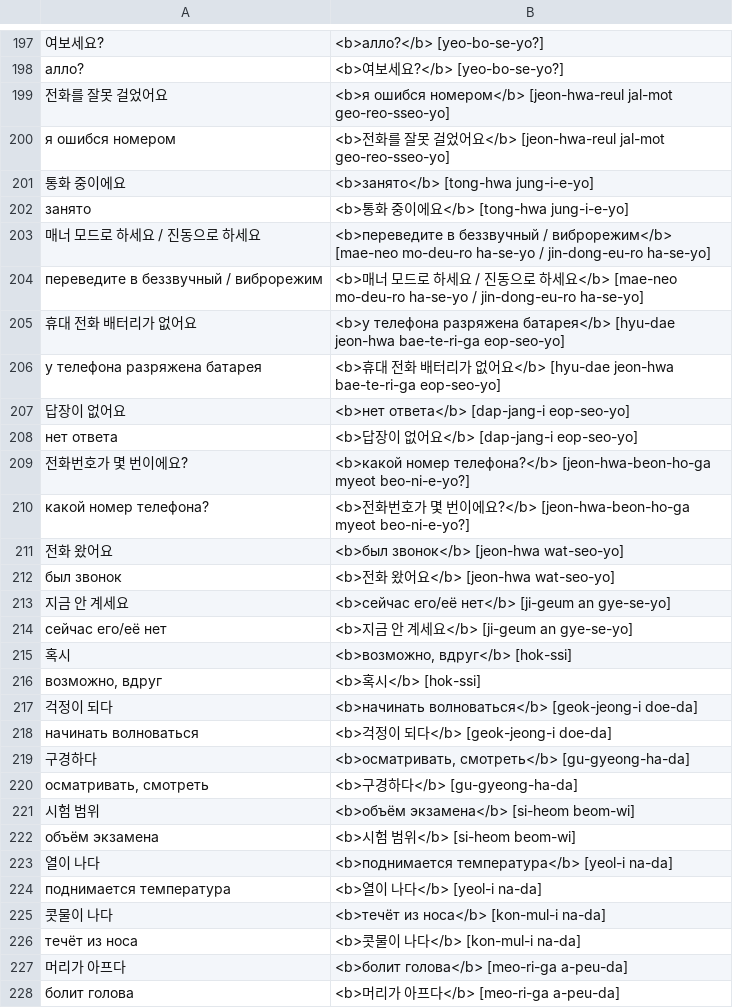
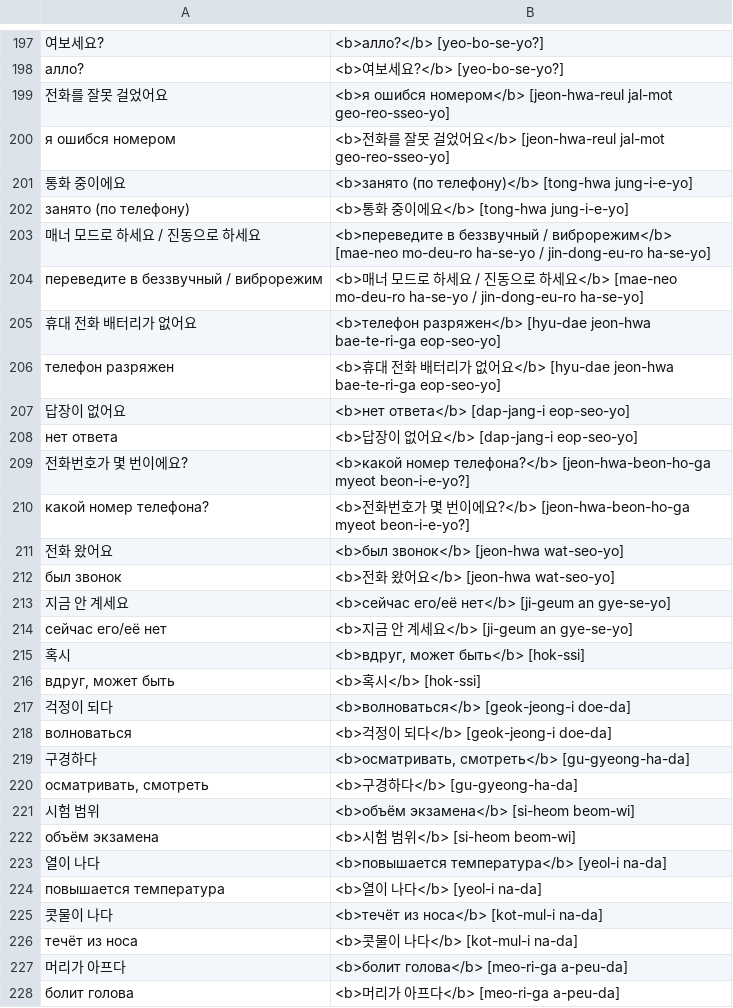
Before and after one commit to izual0110/korean, a CSV file: output/KIIP2-RU.csv, drawn as a sheet; only a part is shown, gaps mark what is left out; the diff covers the shown part only.

```diff
--- a/output/KIIP2-RU.csv
+++ b/output/KIIP2-RU.csv
@@ -200,12 +200,12 @@
 "я ошибся номером","<b>전화를 잘못 걸었어요</b> [jeon-hwa-reul jal-mot geo-reo-sseo-yo]"
-"통화 중이에요","<b>занято</b> [tong-hwa jung-i-e-yo]"
-"занято","<b>통화 중이에요</b> [tong-hwa jung-i-e-yo]"
+"통화 중이에요","<b>занято (по телефону)</b> [tong-hwa jung-i-e-yo]"
+"занято (по телефону)","<b>통화 중이에요</b> [tong-hwa jung-i-e-yo]"
 "매너 모드로 하세요 / 진동으로 하세요","<b>переведите в беззвучный / виброрежим</b> [mae-neo mo-deu-ro ha-se-yo / jin-dong-eu-ro ha-se-yo]"
 "переведите в беззвучный / виброрежим","<b>매너 모드로 하세요 / 진동으로 하세요</b> [mae-neo mo-deu-ro ha-se-yo / jin-dong-eu-ro ha-se-yo]"
-"휴대 전화 배터리가 없어요","<b>у телефона разряжена батарея</b> [hyu-dae jeon-hwa bae-te-ri-ga eop-seo-yo]"
-"у телефона разряжена батарея","<b>휴대 전화 배터리가 없어요</b> [hyu-dae jeon-hwa bae-te-ri-ga eop-seo-yo]"
+"휴대 전화 배터리가 없어요","<b>телефон разряжен</b> [hyu-dae jeon-hwa bae-te-ri-ga eop-seo-yo]"
+"телефон разряжен","<b>휴대 전화 배터리가 없어요</b> [hyu-dae jeon-hwa bae-te-ri-ga eop-seo-yo]"
 "답장이 없어요","<b>нет ответа</b> [dap-jang-i eop-seo-yo]"
 "нет ответа","<b>답장이 없어요</b> [dap-jang-i eop-seo-yo]"
-"전화번호가 몇 번이에요?","<b>какой номер телефона?</b> [jeon-hwa-beon-ho-ga myeot beo-ni-e-yo?]"
-"какой номер телефона?","<b>전화번호가 몇 번이에요?</b> [jeon-hwa-beon-ho-ga myeot beo-ni-e-yo?]"
+"전화번호가 몇 번이에요?","<b>какой номер телефона?</b> [jeon-hwa-beon-ho-ga myeot beon-i-e-yo?]"
+"какой номер телефона?","<b>전화번호가 몇 번이에요?</b> [jeon-hwa-beon-ho-ga myeot beon-i-e-yo?]"
 "전화 왔어요","<b>был звонок</b> [jeon-hwa wat-seo-yo]"
@@ -214,6 +214,6 @@
 "сейчас его/её нет","<b>지금 안 계세요</b> [ji-geum an gye-se-yo]"
-"혹시","<b>возможно, вдруг</b> [hok-ssi]"
-"возможно, вдруг","<b>혹시</b> [hok-ssi]"
-"걱정이 되다","<b>начинать волноваться</b> [geok-jeong-i doe-da]"
-"начинать волноваться","<b>걱정이 되다</b> [geok-jeong-i doe-da]"
+"혹시","<b>вдруг, может быть</b> [hok-ssi]"
+"вдруг, может быть","<b>혹시</b> [hok-ssi]"
+"걱정이 되다","<b>волноваться</b> [geok-jeong-i doe-da]"
+"волноваться","<b>걱정이 되다</b> [geok-jeong-i doe-da]"
 "구경하다","<b>осматривать, смотреть</b> [gu-gyeong-ha-da]"
@@ -222,6 +222,6 @@
 "объём экзамена","<b>시험 범위</b> [si-heom beom-wi]"
-"열이 나다","<b>поднимается температура</b> [yeol-i na-da]"
-"поднимается температура","<b>열이 나다</b> [yeol-i na-da]"
-"콧물이 나다","<b>течёт из носа</b> [kon-mul-i na-da]"
-"течёт из носа","<b>콧물이 나다</b> [kon-mul-i na-da]"
+"열이 나다","<b>повышается температура</b> [yeol-i na-da]"
+"повышается температура","<b>열이 나다</b> [yeol-i na-da]"
+"콧물이 나다","<b>течёт из носа</b> [kot-mul-i na-da]"
+"течёт из носа","<b>콧물이 나다</b> [kot-mul-i na-da]"
 "머리가 아프다","<b>болит голова</b> [meo-ri-ga a-peu-da]"
```
Also changed, not shown: 1 added row, 1 removed row and 59 edited cells elsewhere in this file, 1 other file.
